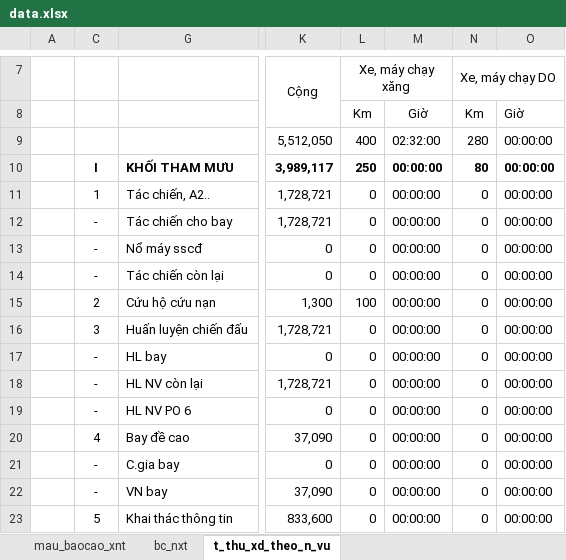
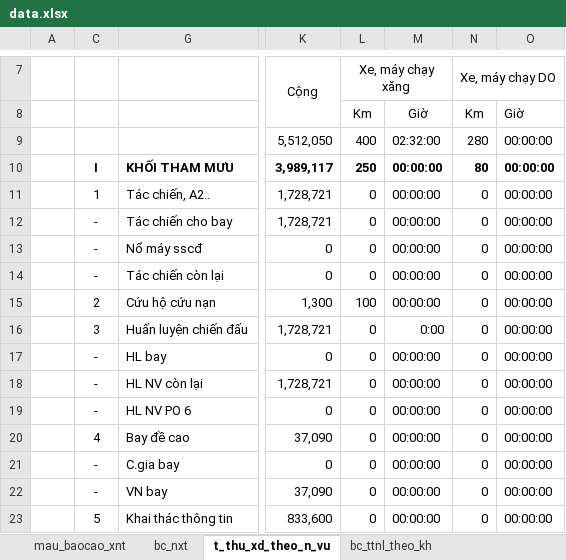
Before and after one commit to ste4-share/xdf, an Excel workbook: data.xlsx, sheet t_thu_xd_theo_n_vu, drawn as a sheet; only a part is shown, gaps mark what is left out; values as stored, in another font and other column widths than the file's, no borders; the diff names each change by its address in the sheet, - before the commit and + after, or states it on an @@ line.

```diff
--- a/data.xlsx (sheet t_thu_xd_theo_n_vu)
+++ b/data.xlsx (sheet t_thu_xd_theo_n_vu)
+sheet tab: bc_ttnl_theo_kh
-M16: 00:00:00
+M16: 0:00
```
Also changed, not shown: sheet bc_nxt, 16 other files.
